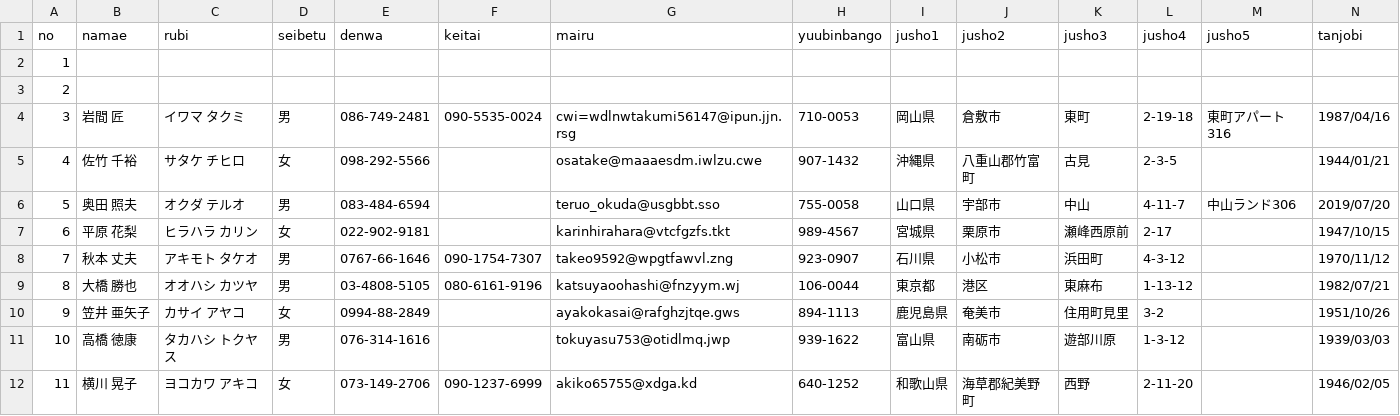
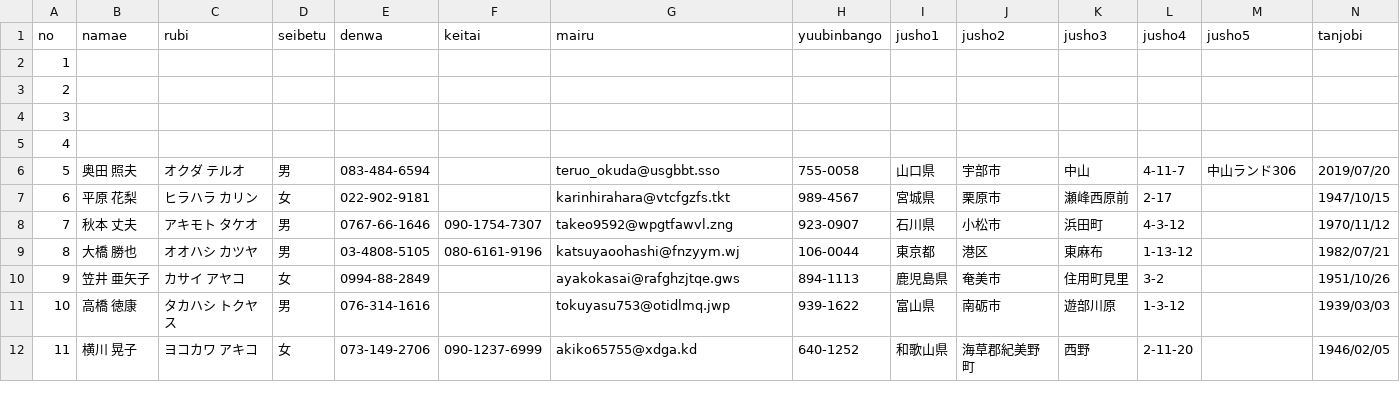
Before and after one commit to Naga-Chiho/Rails_Tutorial, a CSV file: personal_infomation.csv, drawn as a sheet; only a part is shown.

```diff
--- a/personal_infomation.csv
+++ b/personal_infomation.csv
@@ -3,4 +3,4 @@ no,namae,rubi,seibetu,denwa,keitai,mairu,yuubinbango,jusho1,jusho2,jusho3,jusho4
 2,
-3,岩間 匠,イワマ タクミ,男,086-749-2481,090-5535-0024,cwi=wdlnwtakumi56147@ipun.jjn.rsg,710-0053,岡山県,倉敷市,東町,2-19-18,東町アパート316,1987/04/16
-4,佐竹 千裕,サタケ チヒロ,女,098-292-5566,,osatake@maaaesdm.iwlzu.cwe,907-1432,沖縄県,八重山郡竹富町,古見,2-3-5,,1944/01/21
+3,
+4,
 5,奥田 照夫,オクダ テルオ,男,083-484-6594,,teruo_okuda@usgbbt.sso,755-0058,山口県,宇部市,中山,4-11-7,中山ランド306,2019/07/20
```
Also changed, not shown: 4 other files.
